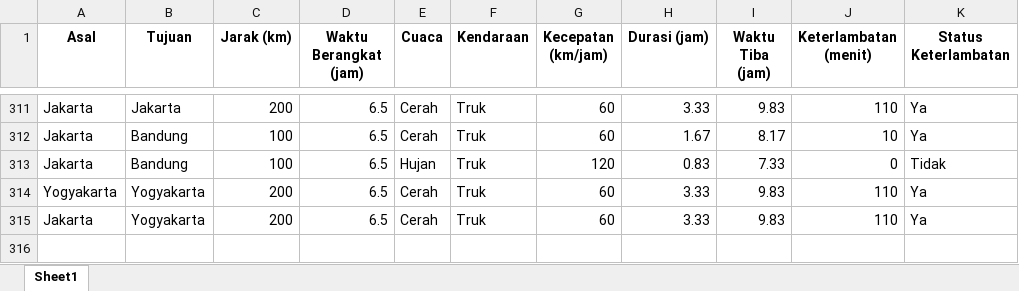
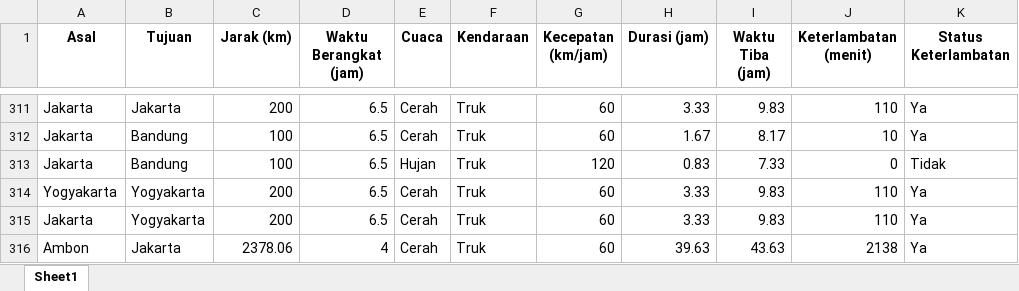
Before and after one commit to RayzlPrtm/Rute_Ekspedisi, an Excel workbook: dataset_rute_ekspedisi.xlsx, sheet Sheet1, drawn as a sheet; only a part is shown, gaps mark what is left out; values as stored, in another font and other column widths than the file's, no borders; the diff names each change by its address in the sheet, - before the commit and + after, or states it on an @@ line.

```diff
--- a/dataset_rute_ekspedisi.xlsx (sheet Sheet1)
+++ b/dataset_rute_ekspedisi.xlsx (sheet Sheet1)
+row 316: Ambon | Jakarta | 2378.06 | 4 | Cerah | Truk | 60 | 39.63 | 43.63 | 2138 | Ya
```
Also changed, not shown: 1 other file.
